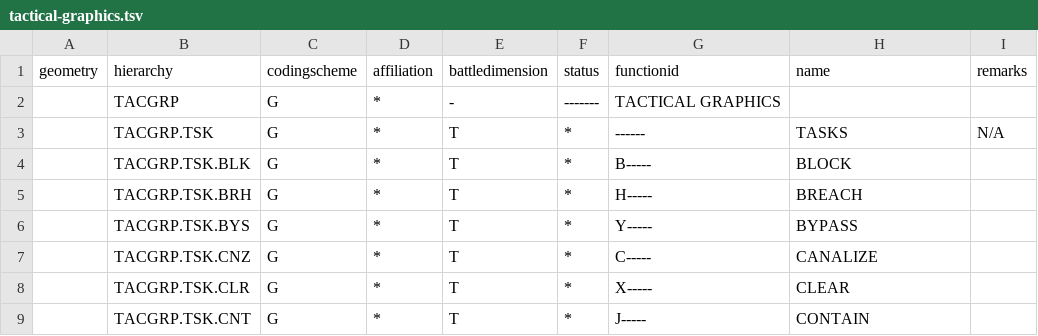
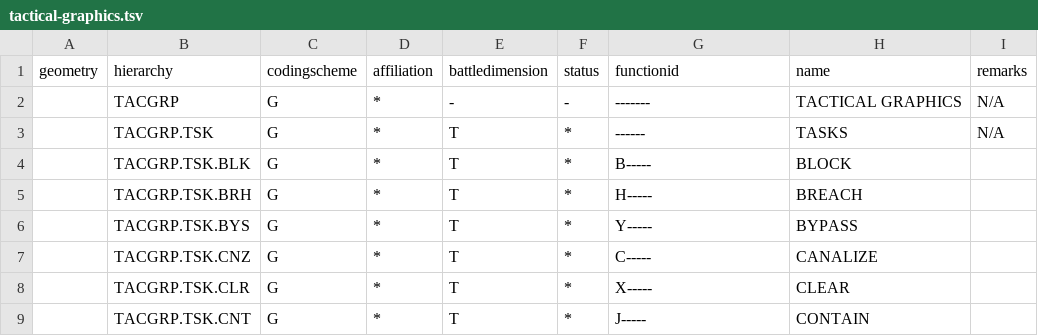
Before and after one commit to spatialillusions/mil-std-2525, a TSV file: tsv-tables/2525b-change2/tactical-graphics.tsv, drawn as a sheet; only a part is shown.

Commit message:
2525-b: fixed tactical graphics entry.

```diff
--- a/tsv-tables/2525b-change2/tactical-graphics.tsv
+++ b/tsv-tables/2525b-change2/tactical-graphics.tsv
@@ -1,3 +1,3 @@
 geometry	hierarchy	codingscheme	affiliation	battledimension	status	functionid	name	remarks
-	TACGRP	G	*	-	-------	TACTICAL GRAPHICS		
+	TACGRP	G	*	-	-	-------	TACTICAL GRAPHICS	N/A
 	TACGRP.TSK	G	*	T	*	------	TASKS	N/A
```
